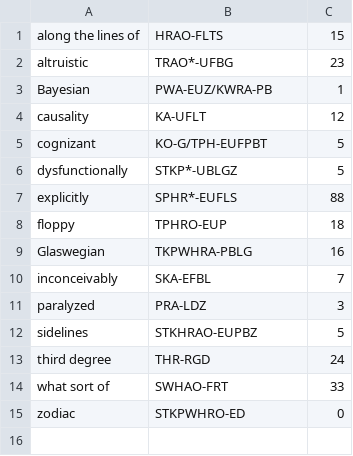
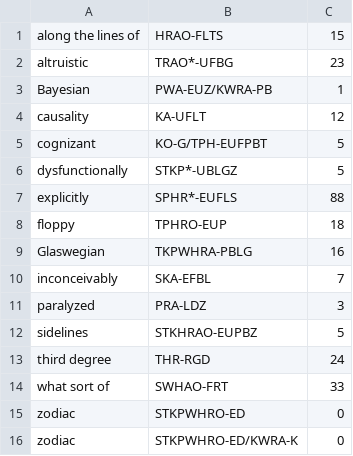
Before and after one commit to euanwho/Steno-Dictionary-Analysis, a CSV file: test_dictionary.csv, drawn as a sheet.

Commit message:
Implemented test_get_duplicates() in test file
Implemented test_get_duplicates() in test file

```diff
--- a/test_dictionary.csv
+++ b/test_dictionary.csv
@@ -15 +15,2 @@
 "zodiac","STKPWHRO-ED",0
+"zodiac","STKPWHRO-ED/KWRA-K",0
```
Also changed, not shown: 2 other files.
